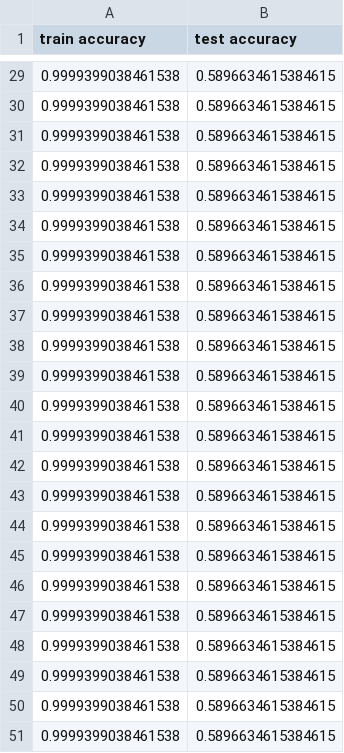
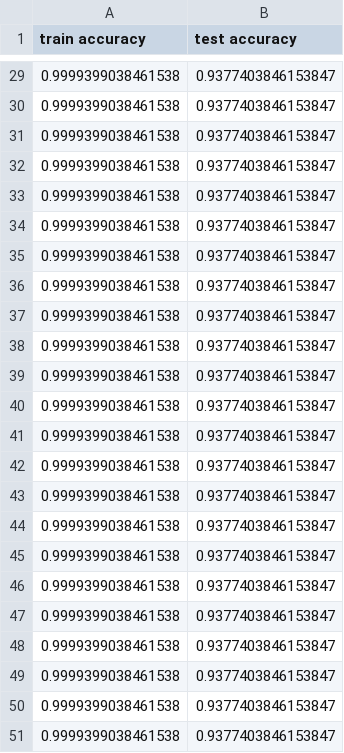
Before and after one commit to abdeliibrahim/ecs271_project, a CSV file: results/linear_regression_bow.csv, drawn as a sheet; only a part is shown, gaps mark what is left out; the diff covers the shown part only.

```diff
--- a/results/linear_regression_bow.csv
+++ b/results/linear_regression_bow.csv
@@ -29,23 +29,23 @@ train accuracy,test accuracy
-0.9999399038461538,0.5896634615384615
-0.9999399038461538,0.5896634615384615
-0.9999399038461538,0.5896634615384615
-0.9999399038461538,0.5896634615384615
-0.9999399038461538,0.5896634615384615
-0.9999399038461538,0.5896634615384615
-0.9999399038461538,0.5896634615384615
-0.9999399038461538,0.5896634615384615
-0.9999399038461538,0.5896634615384615
-0.9999399038461538,0.5896634615384615
-0.9999399038461538,0.5896634615384615
-0.9999399038461538,0.5896634615384615
-0.9999399038461538,0.5896634615384615
-0.9999399038461538,0.5896634615384615
-0.9999399038461538,0.5896634615384615
-0.9999399038461538,0.5896634615384615
-0.9999399038461538,0.5896634615384615
-0.9999399038461538,0.5896634615384615
-0.9999399038461538,0.5896634615384615
-0.9999399038461538,0.5896634615384615
-0.9999399038461538,0.5896634615384615
-0.9999399038461538,0.5896634615384615
-0.9999399038461538,0.5896634615384615
+0.9999399038461538,0.9377403846153847
+0.9999399038461538,0.9377403846153847
+0.9999399038461538,0.9377403846153847
+0.9999399038461538,0.9377403846153847
+0.9999399038461538,0.9377403846153847
+0.9999399038461538,0.9377403846153847
+0.9999399038461538,0.9377403846153847
+0.9999399038461538,0.9377403846153847
+0.9999399038461538,0.9377403846153847
+0.9999399038461538,0.9377403846153847
+0.9999399038461538,0.9377403846153847
+0.9999399038461538,0.9377403846153847
+0.9999399038461538,0.9377403846153847
+0.9999399038461538,0.9377403846153847
+0.9999399038461538,0.9377403846153847
+0.9999399038461538,0.9377403846153847
+0.9999399038461538,0.9377403846153847
+0.9999399038461538,0.9377403846153847
+0.9999399038461538,0.9377403846153847
+0.9999399038461538,0.9377403846153847
+0.9999399038461538,0.9377403846153847
+0.9999399038461538,0.9377403846153847
+0.9999399038461538,0.9377403846153847
```
Also changed, not shown: 27 edited cells elsewhere in this file, 4 other files.
